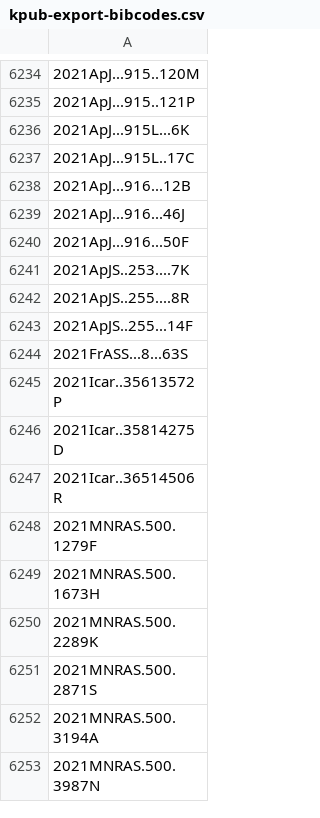
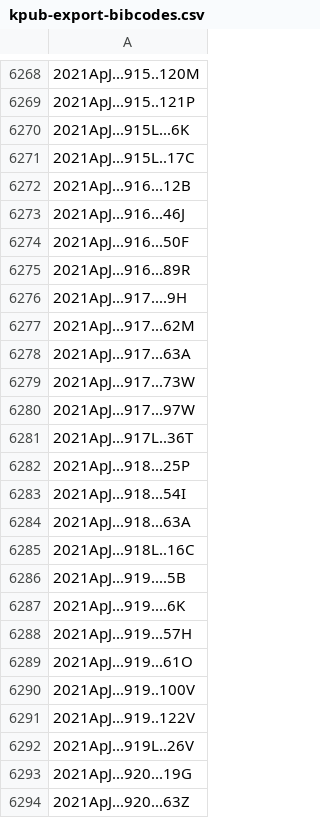
Before and after one commit to joh33-wmko/wmko-kpub, a CSV file: data/kpub-export-bibcodes.csv, drawn as a sheet; only a part is shown, gaps mark what is left out; the shorter side is filled out with more unchanged rows; the diff covers the shown part only; the diff names each change by its address in the sheet, - before the commit and + after, or states it on an @@ line.

```diff
--- a/data/kpub-export-bibcodes.csv
+++ b/data/kpub-export-bibcodes.csv
+row 6275: 2021ApJ...916...89R
+row 6276: 2021ApJ...917....9H
+row 6277: 2021ApJ...917...62M
+row 6278: 2021ApJ...917...63A
+row 6279: 2021ApJ...917...73W
+row 6280: 2021ApJ...917...97W
+row 6281: 2021ApJ...917L..36T
+row 6282: 2021ApJ...918...25P
+row 6283: 2021ApJ...918...54I
+row 6284: 2021ApJ...918...63A
+row 6285: 2021ApJ...918L..16C
+row 6286: 2021ApJ...919....5B
+row 6287: 2021ApJ...919....6K
+row 6288: 2021ApJ...919...57H
+row 6289: 2021ApJ...919...61O
+row 6290: 2021ApJ...919..100V
+row 6291: 2021ApJ...919..122V
+row 6292: 2021ApJ...919L..26V
+row 6293: 2021ApJ...920...19G
+row 6294: 2021ApJ...920...63Z
```
Also changed, not shown: 98 added rows elsewhere in this file, data/kpub-export-bibcodes-archive.csv, data/kpub-export.csv, 1 other file.
